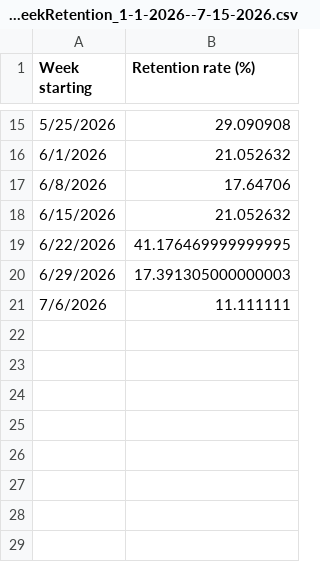
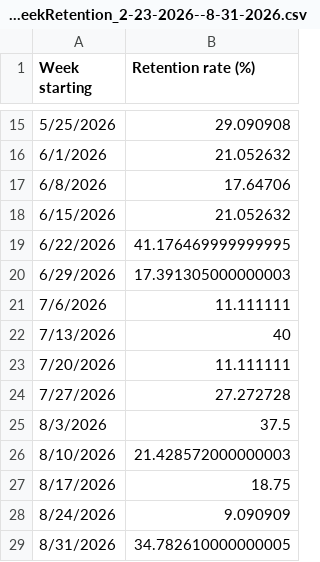
Before and after one commit to drand-prog/pod, a CSV file: data/raw/Spotify_TheMeltingPod_WeekOverWeekRetention_2-23-2026--8-31-2026.csv (was data/raw/Spotify_TheMeltingPod_WeekOverWeekRetention_1-1-2026--7-15-2026.csv), drawn as a sheet; only a part is shown, gaps mark what is left out; the diff names each change by its address in the sheet, - before the commit and + after, or states it on an @@ line.

```diff
--- a/data/raw/Spotify_TheMeltingPod_WeekOverWeekRetention_1-1-2026--7-15-2026.csv
+++ b/data/raw/Spotify_TheMeltingPod_WeekOverWeekRetention_2-23-2026--8-31-2026.csv
+row 22: 7/13/2026 | 40
+row 23: 7/20/2026 | 11.111111
+row 24: 7/27/2026 | 27.272728
+row 25: 8/3/2026 | 37.5
+row 26: 8/10/2026 | 21.428572000000003
+row 27: 8/17/2026 | 18.75
+row 28: 8/24/2026 | 9.090909
+row 29: 8/31/2026 | 34.782610000000005
```
Also changed, not shown: data/raw/Spotify_TheMeltingPod_EpisodeCompletionRates.csv, 2 other files.
